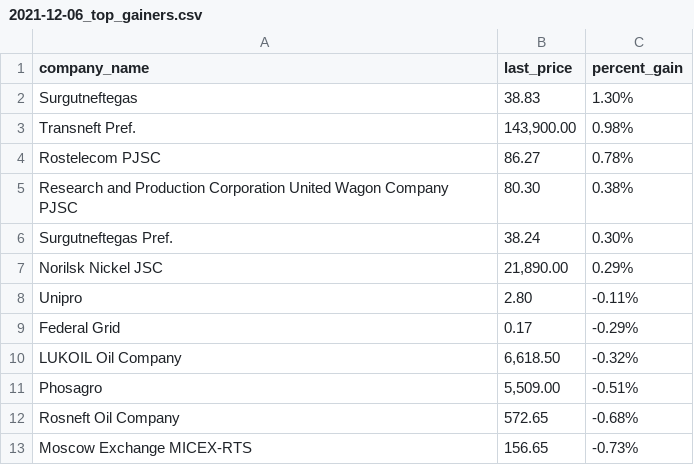
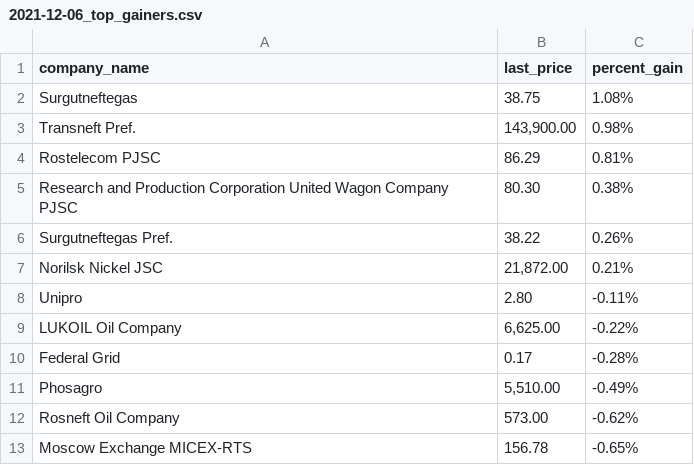
Before and after one commit to Khabirzyanova/scrape-automation, a CSV file: data/2021-12-06_top_gainers.csv, drawn as a sheet.

```diff
--- a/data/2021-12-06_top_gainers.csv
+++ b/data/2021-12-06_top_gainers.csv
@@ -1,13 +1,13 @@
 company_name,last_price,percent_gain
-Surgutneftegas,38.83,1.30%
+Surgutneftegas,38.75,1.08%
 Transneft Pref.,"143,900.00",0.98%
-Rostelecom PJSC,86.27,0.78%
+Rostelecom PJSC,86.29,0.81%
 Research and Production Corporation United Wagon Company PJSC,80.30,0.38%
-Surgutneftegas Pref.,38.24,0.30%
-Norilsk Nickel JSC,"21,890.00",0.29%
+Surgutneftegas Pref.,38.22,0.26%
+Norilsk Nickel JSC,"21,872.00",0.21%
 Unipro,2.80,-0.11%
-Federal Grid,0.17,-0.29%
-LUKOIL Oil Company,"6,618.50",-0.32%
-Phosagro,"5,509.00",-0.51%
-Rosneft Oil Company,572.65,-0.68%
-Moscow Exchange MICEX-RTS,156.65,-0.73%
+LUKOIL Oil Company,"6,625.00",-0.22%
+Federal Grid,0.17,-0.28%
+Phosagro,"5,510.00",-0.49%
+Rosneft Oil Company,573.00,-0.62%
+Moscow Exchange MICEX-RTS,156.78,-0.65%
```
